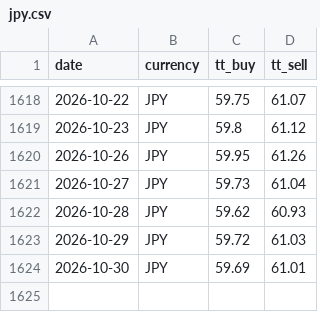
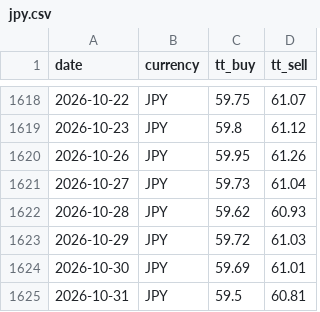
Before and after one commit to c-harsha/sbi-tt, a CSV file: data/jpy.csv, drawn as a sheet; only a part is shown, gaps mark what is left out; the diff names each change by its address in the sheet, - before the commit and + after, or states it on an @@ line.

```diff
--- a/data/jpy.csv
+++ b/data/jpy.csv
+row 1625: 2026-10-31 | JPY | 59.5 | 60.81
```
Also changed, not shown: data/eur.csv, data/gbp.csv, 1 other file.
